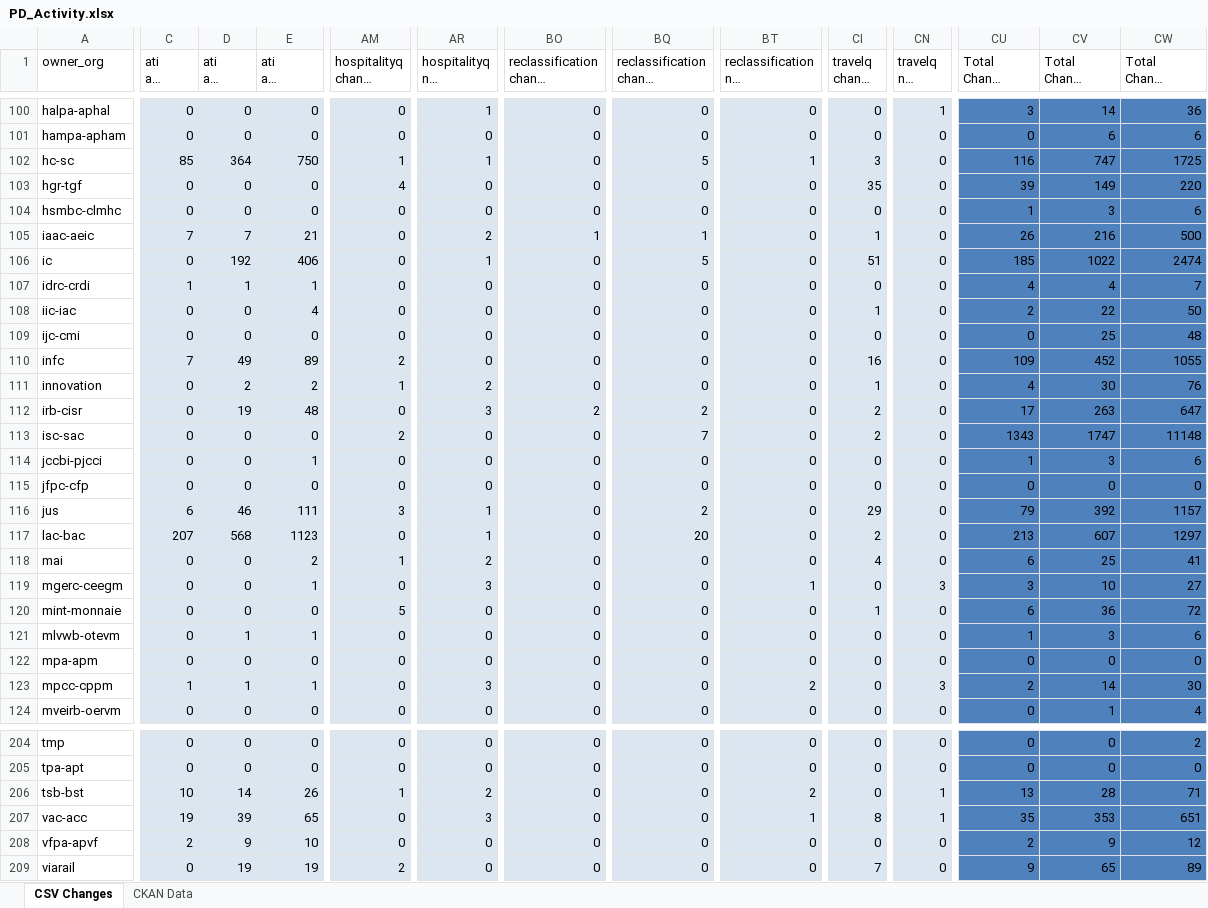
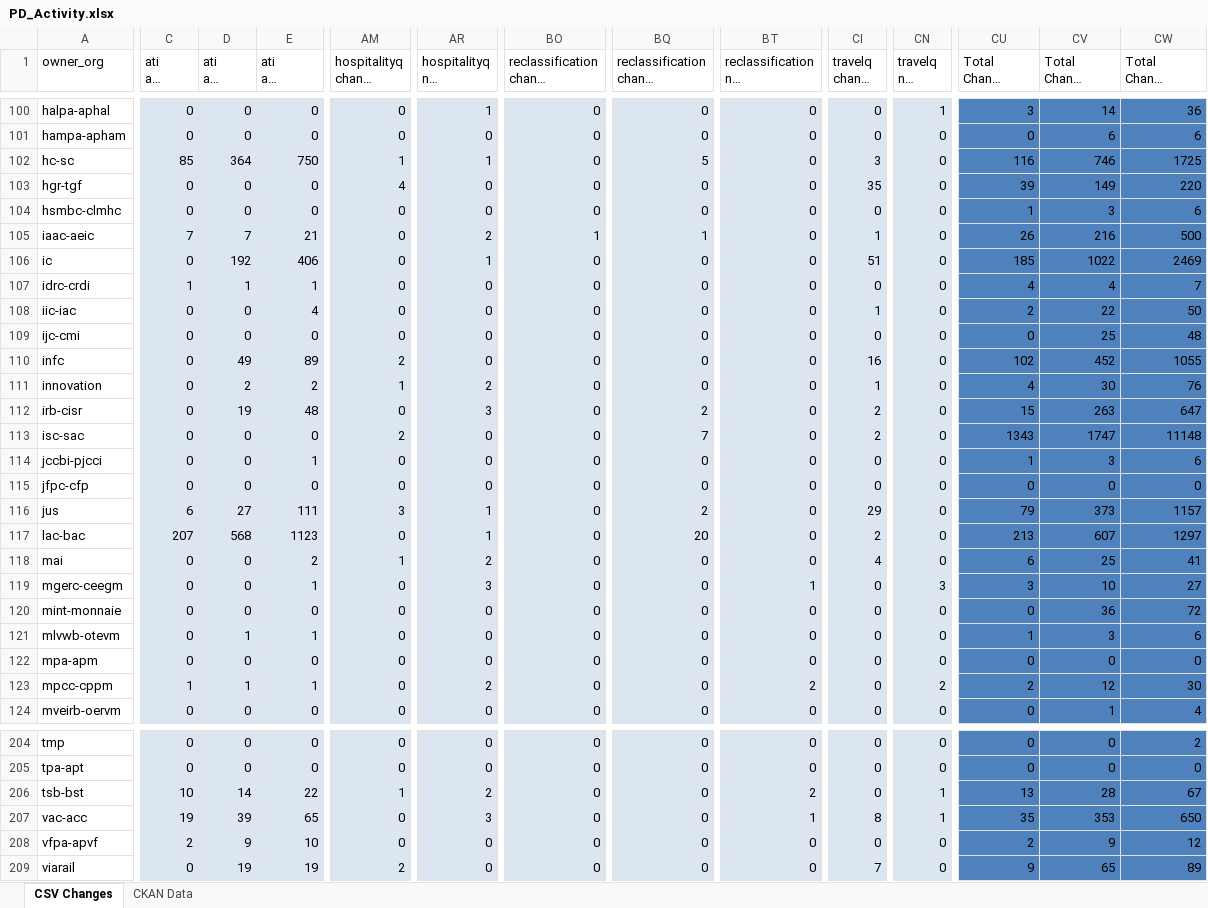
Before and after one commit to PatLittle/analytics-corporate-reporting, an Excel workbook: PD_CHANGES_RPT/PD_Activity.xlsx, sheet CSV Changes, drawn as a sheet; only a part is shown, gaps mark what is left out; long unchanged cells end in …; values as stored, in another font and other column widths than the file's, no borders; the diff covers the shown part only; the diff names each change by its address in the sheet, - before the commit and + after, or states it on an @@ line.

```diff
--- a/PD_CHANGES_RPT/PD_Activity.xlsx (sheet CSV Changes)
+++ b/PD_CHANGES_RPT/PD_Activity.xlsx (sheet CSV Changes)
-BT102: 1
+BT102: 0
-CV102 (Total Change 90-days): 747
+CV102 (Total Change 90-days): 746
-BQ106 (reclassification change 6-months): 5
+BQ106 (reclassification change 6-months): 0
-CW106 (Total Change 6-months): 2474
+CW106 (Total Change 6-months): 2469
-C110 (ati all change 30-days): 7
+C110 (ati all change 30-days): 0
-CU110 (Total Change 30-days): 109
+CU110 (Total Change 30-days): 102
-BO112 (reclassification change 30-days): 2
+BO112 (reclassification change 30-days): 0
-CU112 (Total Change 30-days): 17
+CU112 (Total Change 30-days): 15
-D116 (ati all change 90-days): 46
+D116 (ati all change 90-days): 27
-CV116 (Total Change 90-days): 392
+CV116 (Total Change 90-days): 373
-AM120 (hospitalityq change 30-days): 5
+AM120 (hospitalityq change 30-days): 0
-CI120 (travelq change 30-days): 1
+CI120 (travelq change 30-days): 0
-CU120 (Total Change 30-days): 6
+CU120 (Total Change 30-days): 0
-AR123 (hospitalityq nil change 90-days): 3
+AR123 (hospitalityq nil change 90-days): 2
-CN123 (travelq nil change 90-days): 3
+CN123 (travelq nil change 90-days): 2
-CV123 (Total Change 90-days): 14
+CV123 (Total Change 90-days): 12
-E206 (ati all change 6-months): 26
+E206 (ati all change 6-months): 22
-CW206 (Total Change 6-months): 71
+CW206 (Total Change 6-months): 67
-CW207 (Total Change 6-months): 651
+CW207 (Total Change 6-months): 650
```
Also changed, not shown: 89 edited cells elsewhere in this sheet, 1 other file.
